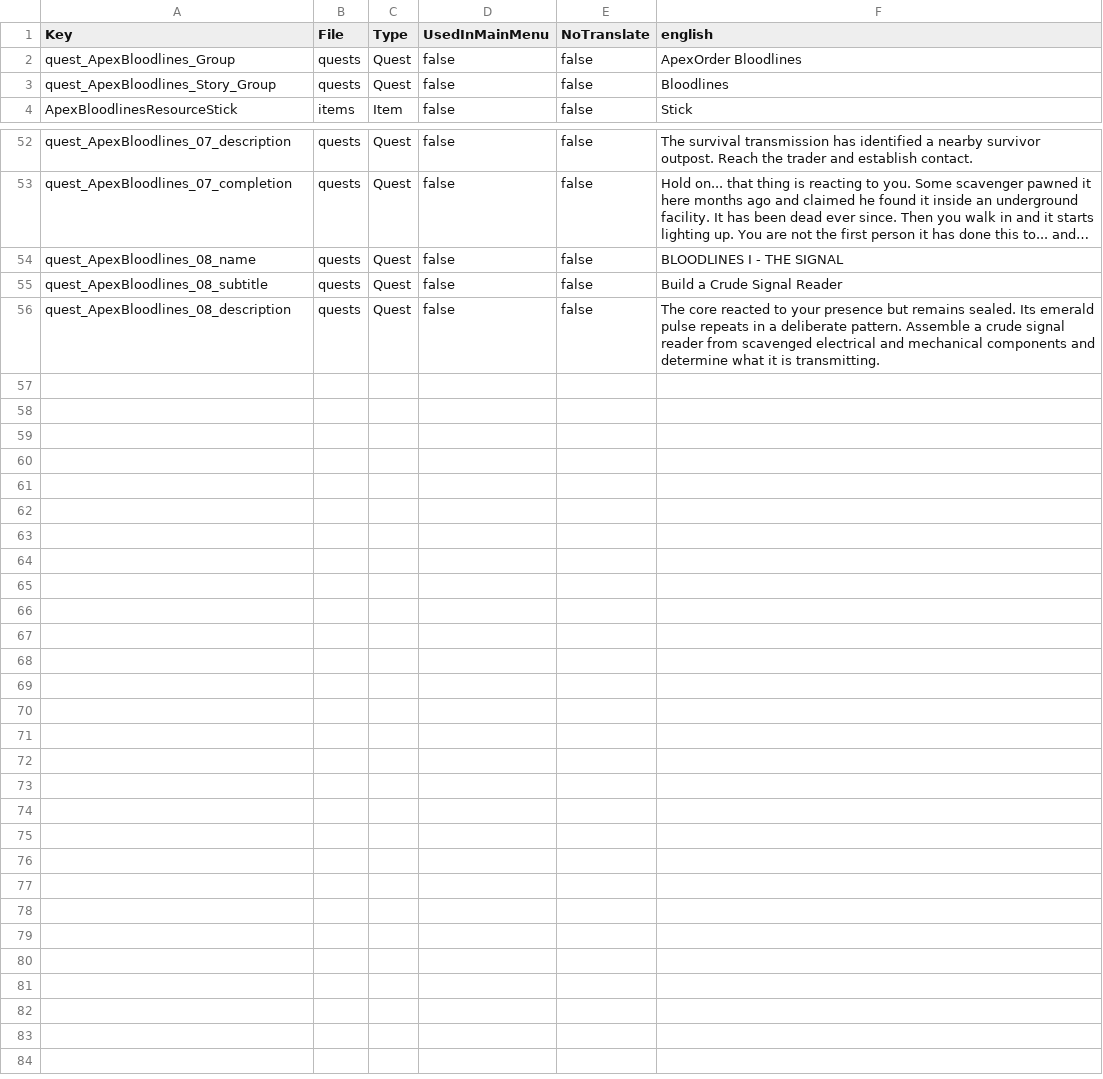
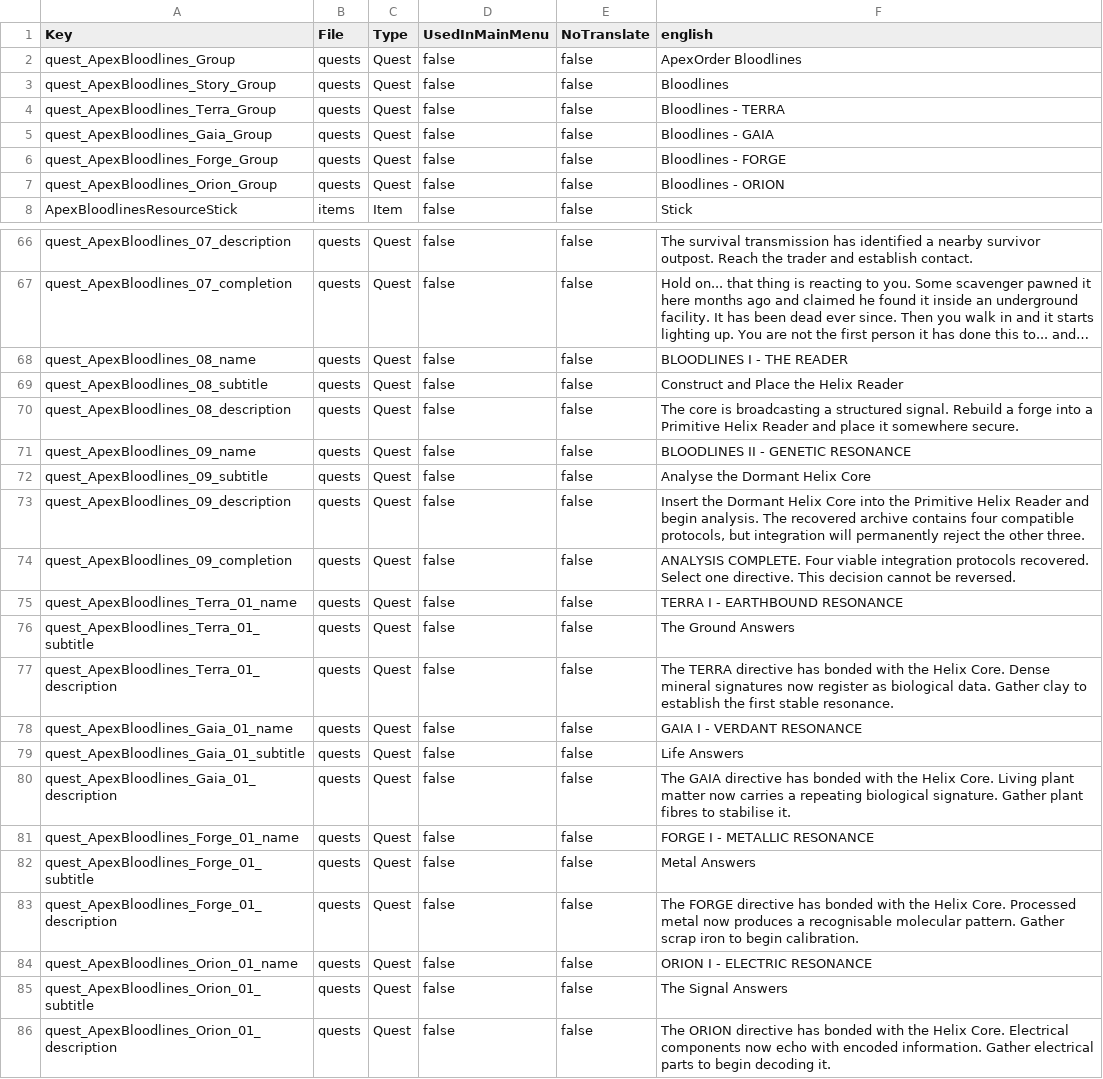
Before and after one commit to ApexOrder/ApexOrder-Bloodlines, a CSV file: ApexOrder_Bloodlines/Config/Localization.csv, drawn as a sheet; only a part is shown, gaps mark what is left out; long unchanged cells end in …; addresses are those after the commit; the diff covers the shown part only; the diff names each change by its address in the sheet, - before the commit and + after, or states it on an @@ line.

Commit message:
Localise Helix analysis and Bloodline selection

```diff
--- a/ApexOrder_Bloodlines/Config/Localization.csv
+++ b/ApexOrder_Bloodlines/Config/Localization.csv
+row 4: quest_ApexBloodlines_Terra_Group | quests | Quest | false | false | Bloodlines - TERRA
+row 5: quest_ApexBloodlines_Gaia_Group | quests | Quest | false | false | Bloodlines - GAIA
+row 6: quest_ApexBloodlines_Forge_Group | quests | Quest | false | false | Bloodlines - FORGE
+row 7: quest_ApexBloodlines_Orion_Group | quests | Quest | false | false | Bloodlines - ORION
-F68 (english): BLOODLINES I - THE SIGNAL
+F68 (english): BLOODLINES I - THE READER
-F69 (english): Build a Crude Signal Reader
+F69 (english): Construct and Place the Helix Reader
-F70 (english): The core reacted to your presence but remains sealed. Its emerald pulse repeats in a deliberate pattern. Assemble a crude signal reader from scavenged electrical and mechanical components and determine what it is transmitting.
+F70 (english): The core is broadcasting a structured signal. Rebuild a forge into a Primitive Helix Reader and place it somewhere secure.
+row 71: quest_ApexBloodlines_09_name | quests | Quest | false | false | BLOODLINES II - GENETIC RESONANCE
+row 72: quest_ApexBloodlines_09_subtitle | quests | Quest | false | false | Analyse the Dormant Helix Core
+row 73: quest_ApexBloodlines_09_description | quests | Quest | false | false | Insert the Dormant Helix Core into the Primitive Helix Reader and begin analysis. The recovered archive contains four compatible protocols, but integration will permanently reject the other three.
+row 74: quest_ApexBloodlines_09_completion | quests | Quest | false | false | ANALYSIS COMPLETE. Four viable integration protocols recovered. Select one directive. This decision cannot be reversed.
+row 75: quest_ApexBloodlines_Terra_01_name | quests | Quest | false | false | TERRA I - EARTHBOUND RESONANCE
+row 76: quest_ApexBloodlines_Terra_01_subtitle | quests | Quest | false | false | The Ground Answers
+row 77: quest_ApexBloodlines_Terra_01_description | quests | Quest | false | false | The TERRA directive has bonded with the Helix Core. Dense mineral signatures now register as biological data. Gather clay to establish the first stable resonance.
+row 78: quest_ApexBloodlines_Gaia_01_name | quests | Quest | false | false | GAIA I - VERDANT RESONANCE
+row 79: quest_ApexBloodlines_Gaia_01_subtitle | quests | Quest | false | false | Life Answers
+row 80: quest_ApexBloodlines_Gaia_01_description | quests | Quest | false | false | The GAIA directive has bonded with the Helix Core. Living plant matter now carries a repeating biological signature. Gather plant fibres to stabilise it.
+row 81: quest_ApexBloodlines_Forge_01_name | quests | Quest | false | false | FORGE I - METALLIC RESONANCE
+row 82: quest_ApexBloodlines_Forge_01_subtitle | quests | Quest | false | false | Metal Answers
+row 83: quest_ApexBloodlines_Forge_01_description | quests | Quest | false | false | The FORGE directive has bonded with the Helix Core. Processed metal now produces a recognisable molecular pattern. Gather scrap iron to begin calibration.
+row 84: quest_ApexBloodlines_Orion_01_name | quests | Quest | false | false | ORION I - ELECTRIC RESONANCE
+row 85: quest_ApexBloodlines_Orion_01_subtitle | quests | Quest | false | false | The Signal Answers
+row 86: quest_ApexBloodlines_Orion_01_description | quests | Quest | false | false | The ORION directive has bonded with the Helix Core. Electrical components now echo with encoded information. Gather electrical parts to begin decoding it.
```
Also changed, not shown: 10 added rows and 4 edited cells elsewhere in this file.
